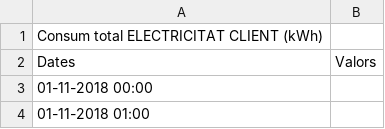
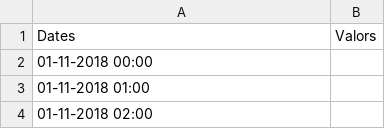
Before and after one commit to FlorLazzari/transactive_energy_EKATE, a CSV file: data_update/21.csv, drawn as a sheet; only a part is shown; the shorter side is filled out with more unchanged rows; the diff names each change by its address in the sheet, - before the commit and + after, or states it on an @@ line.

```diff
--- a/data_update/21.csv
+++ b/data_update/21.csv
-row 1: Consum total ELECTRICITAT CLIENT (kWh)
```
Also changed, not shown: data_update/17.csv, data_update/17_PV.csv, 26 other files.
